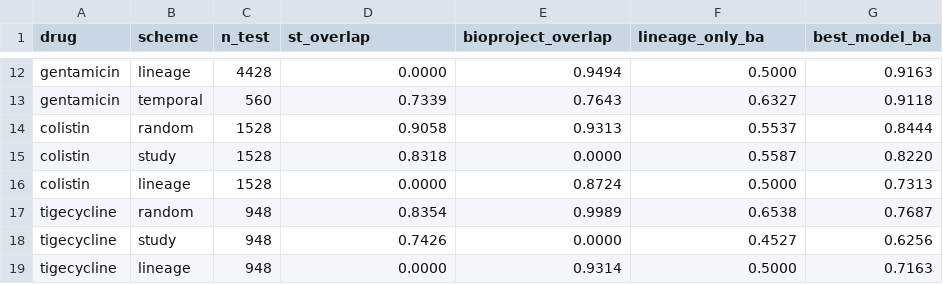
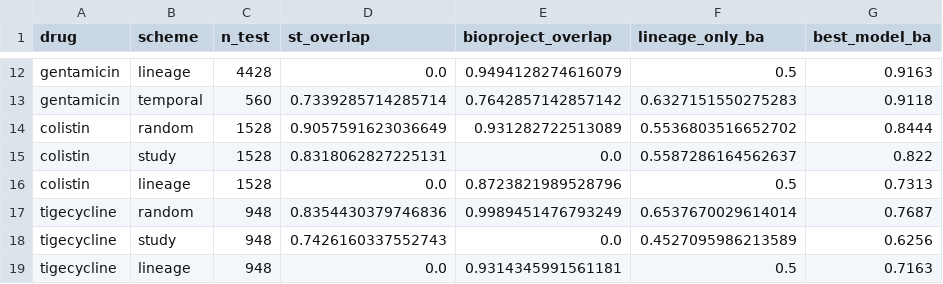
Before and after one commit to omarfaruqe/klebsiella-amr, a CSV file: reports/benchmark/lineage_baseline.csv, drawn as a sheet; only a part is shown, gaps mark what is left out; the diff covers the shown part only; the diff names each change by its address in the sheet, - before the commit and + after, or states it on an @@ line.

```diff
--- a/reports/benchmark/lineage_baseline.csv
+++ b/reports/benchmark/lineage_baseline.csv
-D12 (st_overlap): 0.0000
+D12 (st_overlap): 0.0
-E12 (bioproject_overlap): 0.9494
+E12 (bioproject_overlap): 0.9494128274616079
-F12 (lineage_only_ba): 0.5000
+F12 (lineage_only_ba): 0.5
-D13 (st_overlap): 0.7339
+D13 (st_overlap): 0.7339285714285714
-E13 (bioproject_overlap): 0.7643
+E13 (bioproject_overlap): 0.7642857142857142
-F13 (lineage_only_ba): 0.6327
+F13 (lineage_only_ba): 0.6327151550275283
-D14 (st_overlap): 0.9058
+D14 (st_overlap): 0.9057591623036649
-E14 (bioproject_overlap): 0.9313
+E14 (bioproject_overlap): 0.931282722513089
-F14 (lineage_only_ba): 0.5537
+F14 (lineage_only_ba): 0.5536803516652702
-D15 (st_overlap): 0.8318
+D15 (st_overlap): 0.8318062827225131
-E15 (bioproject_overlap): 0.0000
+E15 (bioproject_overlap): 0.0
-F15 (lineage_only_ba): 0.5587
+F15 (lineage_only_ba): 0.5587286164562637
-G15 (best_model_ba): 0.8220
+G15 (best_model_ba): 0.822
-D16 (st_overlap): 0.0000
+D16 (st_overlap): 0.0
-E16 (bioproject_overlap): 0.8724
+E16 (bioproject_overlap): 0.8723821989528796
-F16 (lineage_only_ba): 0.5000
+F16 (lineage_only_ba): 0.5
-D17 (st_overlap): 0.8354
+D17 (st_overlap): 0.8354430379746836
-E17 (bioproject_overlap): 0.9989
+E17 (bioproject_overlap): 0.9989451476793249
-F17 (lineage_only_ba): 0.6538
+F17 (lineage_only_ba): 0.6537670029614014
-D18 (st_overlap): 0.7426
+D18 (st_overlap): 0.7426160337552743
-E18 (bioproject_overlap): 0.0000
+E18 (bioproject_overlap): 0.0
-F18 (lineage_only_ba): 0.4527
+F18 (lineage_only_ba): 0.4527095986213589
-D19 (st_overlap): 0.0000
+D19 (st_overlap): 0.0
-E19 (bioproject_overlap): 0.9314
+E19 (bioproject_overlap): 0.9314345991561181
-F19 (lineage_only_ba): 0.5000
+F19 (lineage_only_ba): 0.5
```
Also changed, not shown: 30 edited cells elsewhere in this file, reports/benchmark/comparisons.csv, 2 other files.
